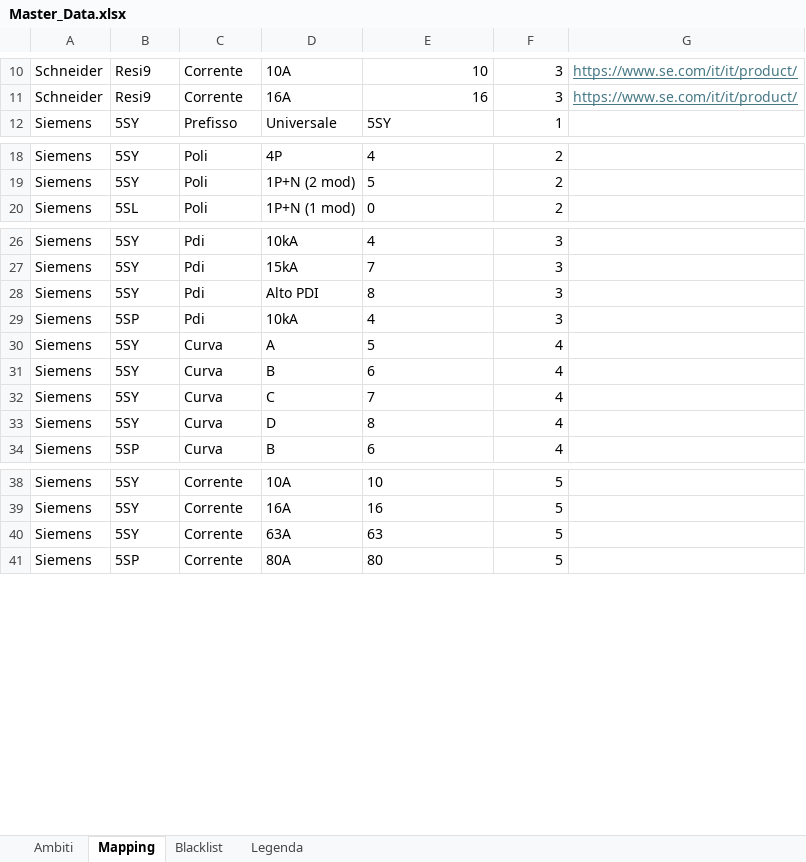
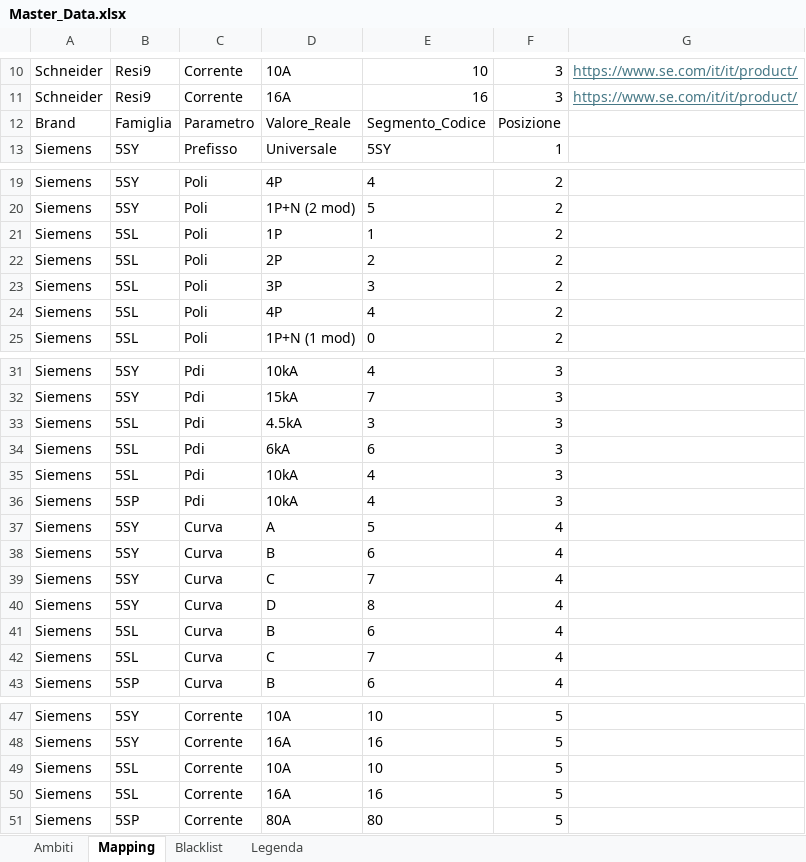
Before and after one commit to gushujin/Cerca-codici, an Excel workbook: Master_Data.xlsx, sheet Mapping, drawn as a sheet; only a part is shown, gaps mark what is left out; values as stored, in another font and other column widths than the file's, no borders; addresses are those after the commit; the diff names each change by its address in the sheet, - before the commit and + after, or states it on an @@ line.

Commit message:
Add files via upload

```diff
--- a/Master_Data.xlsx (sheet Mapping)
+++ b/Master_Data.xlsx (sheet Mapping)
+row 12: Brand | Famiglia | Parametro | Valore_Reale | Segmento_Codice | Posizione
+row 21: Siemens | 5SL | Poli | 1P | 1 | 2
+row 22: Siemens | 5SL | Poli | 2P | 2 | 2
+row 23: Siemens | 5SL | Poli | 3P | 3 | 2
+row 24: Siemens | 5SL | Poli | 4P | 4 | 2
+row 33: Siemens | 5SL | Pdi | 4.5kA | 3 | 3
-B34: 5SY
+B34: 5SL
-D34: Alto PDI
+D34: 6kA
-E34: 8
+E34: 6
+row 35: Siemens | 5SL | Pdi | 10kA | 4 | 3
+row 41: Siemens | 5SL | Curva | B | 6 | 4
+row 42: Siemens | 5SL | Curva | C | 7 | 4
+row 49: Siemens | 5SL | Corrente | 10A | 10 | 5
-B50: 5SY
+B50: 5SL
-D50: 63A
+D50: 16A
-E50: 63
+E50: 16
```
